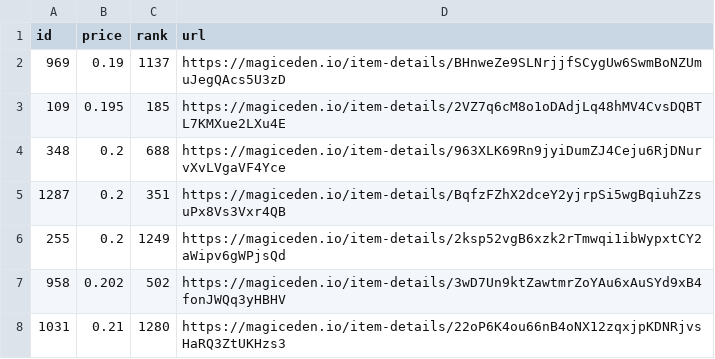
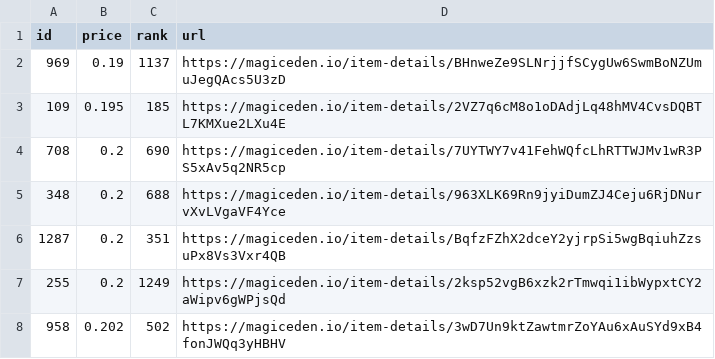
Before and after one commit to braposo/koala-monitor, a CSV file: koala-data-processed.csv, drawn as a sheet; only a part is shown; the shorter side is filled out with more unchanged rows; the diff names each change by its address in the sheet, - before the commit and + after, or states it on an @@ line.

Commit message:
Flat: latest data (2021-11-21T19:35:11.710Z) {   "date": "2021-11-21T19:35:11.710Z",   "files": [     {       "name": "koala-data-processed.csv",       "deltaBytes": 92,       "source": "https://api-mainnet.magiceden.io/rpc/getListedNFTsByQuery?q=%7B%22%24match%22%3A%7B%22collectionSymbol%22%3A%22koala_klubhouse%22%7D%2C%22%24sort%22%3A%7B%22takerAmount%22%3A1%2C%22createdAt%22%3A-1%7D%2C%22%24skip%22%3A0%2C%22%24limit%22%3A5000%7D"     }   ] }

```diff
--- a/koala-data-processed.csv
+++ b/koala-data-processed.csv
+row 4: 708 | 0.2 | 690 | https://magiceden.io/item-details/7UYTWY7v41FehWQfcLhRTTWJMv1wR3PS5xAv5q2NR5cp
```
